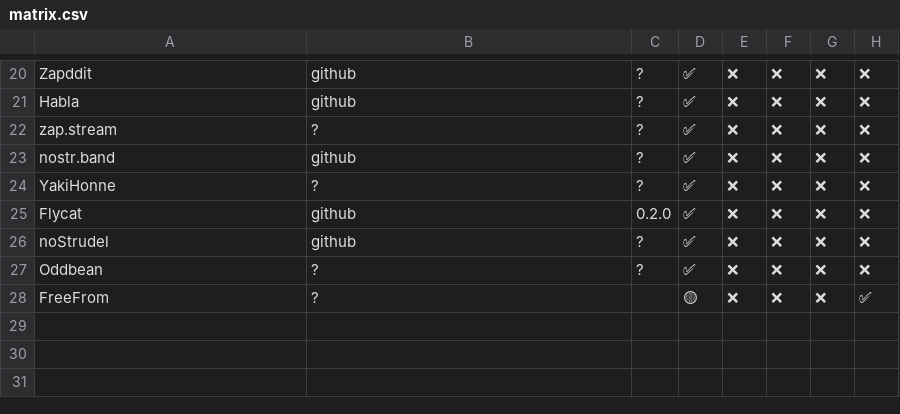
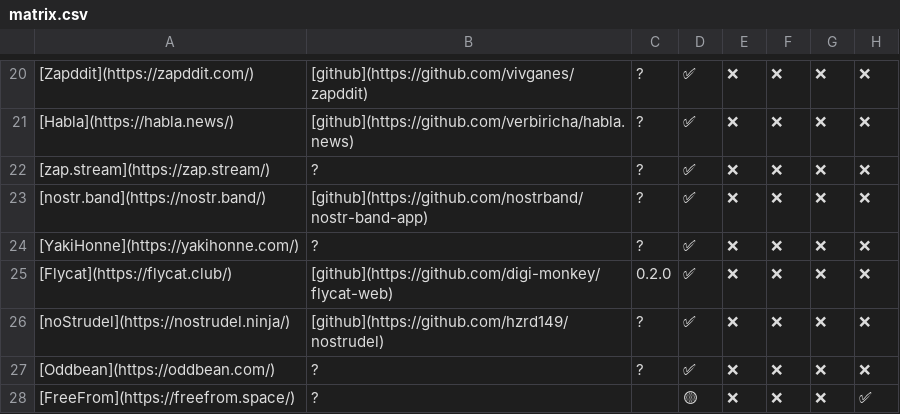
Before and after one commit to vitorpamplona/clients, a CSV file: matrix.csv, drawn as a sheet; only a part is shown, gaps mark what is left out; the diff covers the shown part only; the diff names each change by its address in the sheet, - before the commit and + after, or states it on an @@ line.

```diff
--- a/matrix.csv
+++ b/matrix.csv
-A20: Zapddit
+A20: [Zapddit](https://zapddit.com/)
-B20: github
+B20: [github](https://github.com/vivganes/zapddit)
-A21: Habla
+A21: [Habla](https://habla.news/)
-B21: github
+B21: [github](https://github.com/verbiricha/habla.news)
-A22: zap.stream
+A22: [zap.stream](https://zap.stream/)
-A23: nostr.band
+A23: [nostr.band](https://nostr.band/)
-B23: github
+B23: [github](https://github.com/nostrband/nostr-band-app)
-A24: YakiHonne
+A24: [YakiHonne](https://yakihonne.com/)
-A25: Flycat
+A25: [Flycat](https://flycat.club/)
-B25: github
+B25: [github](https://github.com/digi-monkey/flycat-web)
-A26: noStrudel
+A26: [noStrudel](https://nostrudel.ninja/)
-B26: github
+B26: [github](https://github.com/hzrd149/nostrudel)
-A27: Oddbean
+A27: [Oddbean](https://oddbean.com/)
-A28: FreeFrom
+A28: [FreeFrom](https://freefrom.space/)
```
Also changed, not shown: 31 edited cells elsewhere in this file, 1 other file.
